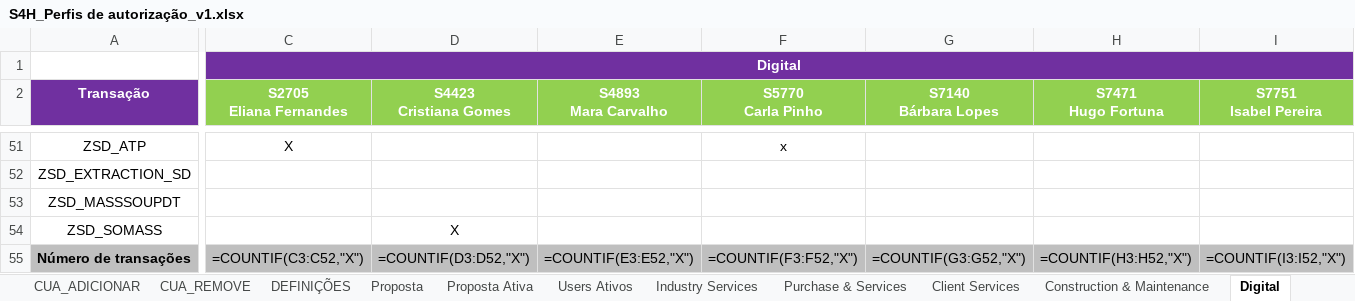
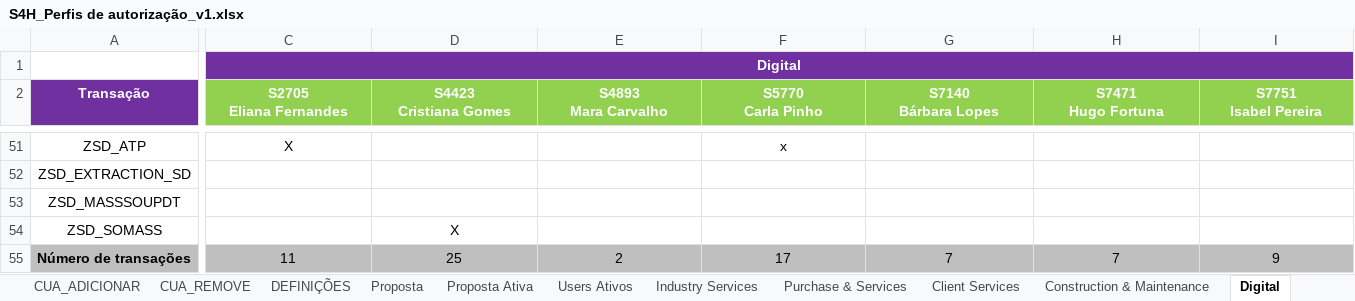
Before and after one commit to Geniolle/SapScript, an Excel workbook: S4H_Perfis de autorização_v1.xlsx, sheet Digital, drawn as a sheet; only a part is shown, gaps mark what is left out; values as stored, in another font and other column widths than the file's, no borders; formulas without a stored value are shown as written; 1 other sheet too large or unreadable and not compared; the diff covers the shown part only; the diff names each change by its address in the sheet, - before the commit and + after, or states it on an @@ line.

```diff
--- a/S4H_Perfis de autorização_v1.xlsx (sheet Digital)
+++ b/S4H_Perfis de autorização_v1.xlsx (sheet Digital)
-C55 (S2705 Eliana Fernandes): =COUNTIF(C3:C52,"X")
+C55 (S2705 Eliana Fernandes): 11
-D55 (S4423 Cristiana Gomes): =COUNTIF(D3:D52,"X")
+D55 (S4423 Cristiana Gomes): 25
-E55 (S4893 Mara Carvalho): =COUNTIF(E3:E52,"X")
+E55 (S4893 Mara Carvalho): 2
-F55 (S5770 Carla Pinho): =COUNTIF(F3:F52,"X")
+F55 (S5770 Carla Pinho): 17
-G55 (S7140 Bárbara Lopes): =COUNTIF(G3:G52,"X")
+G55 (S7140 Bárbara Lopes): 7
-H55 (S7471 Hugo Fortuna): =COUNTIF(H3:H52,"X")
+H55 (S7471 Hugo Fortuna): 7
-I55 (S7751 Isabel Pereira): =COUNTIF(I3:I52,"X")
+I55 (S7751 Isabel Pereira): 9
```
Also changed, not shown: 11 edited cells elsewhere in this sheet, sheet Proposta, sheet People & Talent, sheet Construction & Maintenance, sheet Purchase & Services, sheet Client Services, sheet CONTROLO, 2 more sheets, hidden cells, 3 other files.
